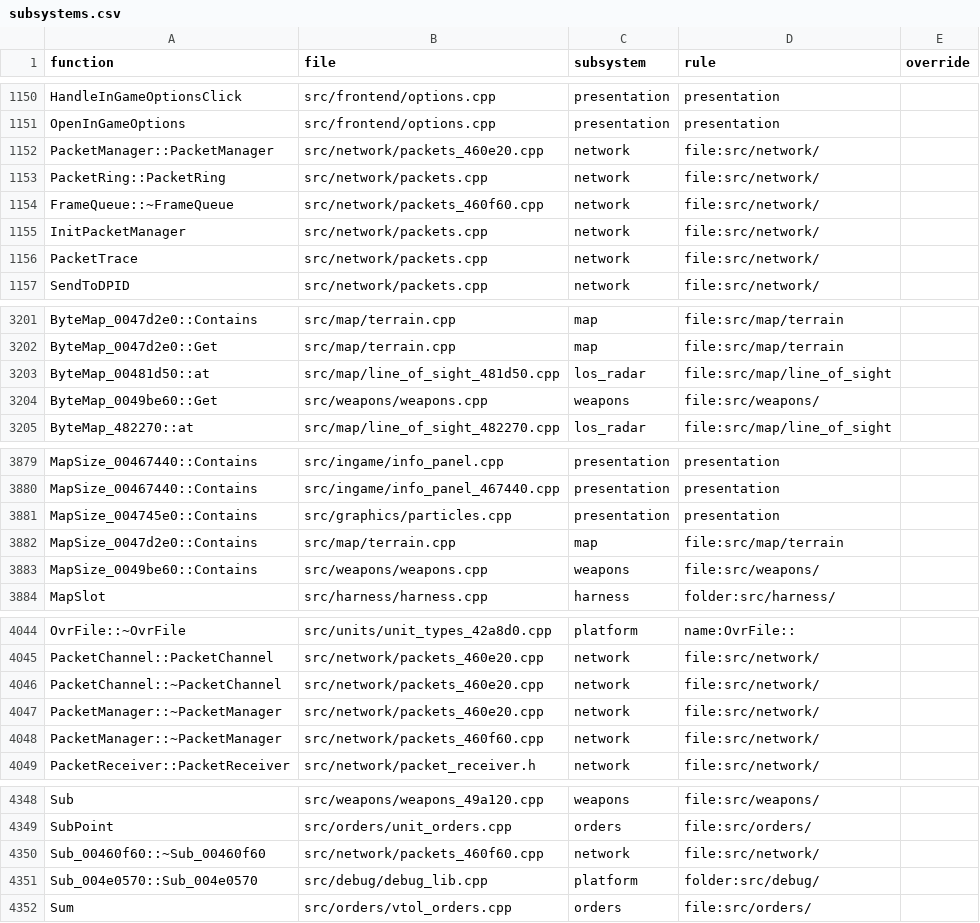
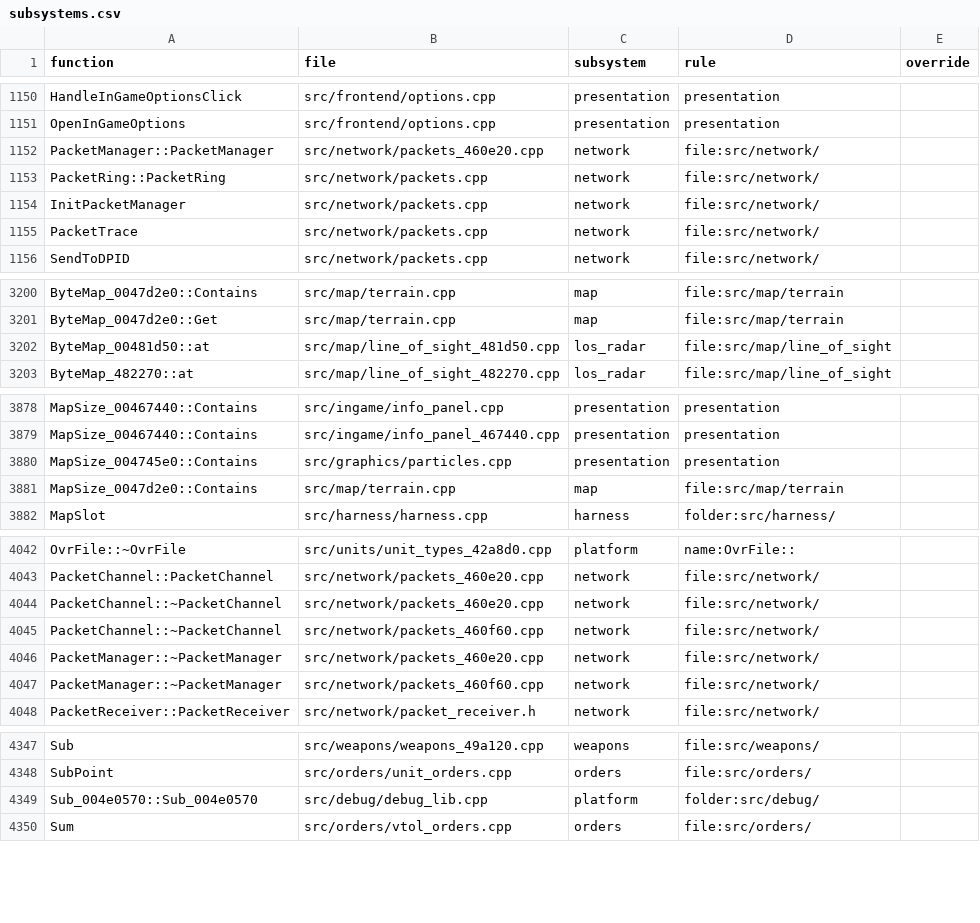
Before and after one commit to Thaldren-Archive-Forks/byte-tactics-moddable, a CSV file: data/subsystems.csv, drawn as a sheet; only a part is shown, gaps mark what is left out; removed rows and columns are numbered as before the commit, all else as after; the diff names each change by its address in the sheet, - before the commit and + after, or states it on an @@ line.

```diff
--- a/data/subsystems.csv
+++ b/data/subsystems.csv
@@ row 1154 moved to row 3478: FrameQueue::~FrameQueue @@
-row 3204: ByteMap_0049be60::Get | src/weapons/weapons.cpp | weapons | file:src/weapons/
-row 3883: MapSize_0049be60::Contains | src/weapons/weapons.cpp | weapons | file:src/weapons/
+row 4045: PacketChannel::~PacketChannel | src/network/packets_460f60.cpp | network | file:src/network/
-row 4350: Sub_00460f60::~Sub_00460f60 | src/network/packets_460f60.cpp | network | file:src/network/
```
Also changed, not shown: data/coupling.csv, data/hazards.csv, 4 other files.
